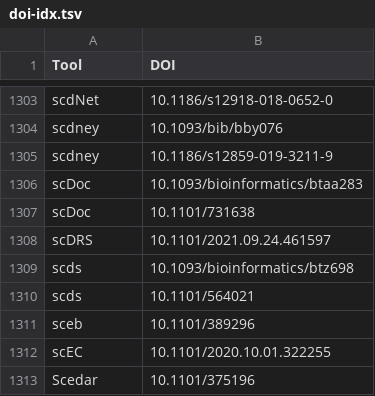
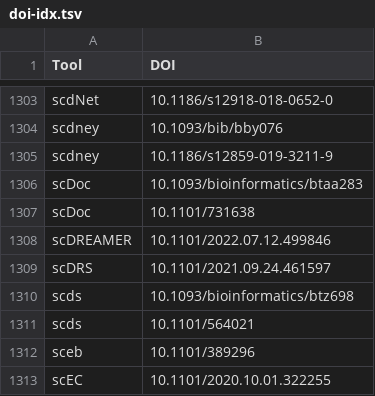
Before and after one commit to scRNA-tools/scRNA-tools, a TSV file: database/doi-idx.tsv, drawn as a sheet; only a part is shown, gaps mark what is left out; the shorter side is filled out with more unchanged rows; the diff names each change by its address in the sheet, - before the commit and + after, or states it on an @@ line.

```diff
--- a/database/doi-idx.tsv
+++ b/database/doi-idx.tsv
+row 1308: scDREAMER | 10.1101/2022.07.12.499846
```
Also changed, not shown: database/categories-idx.tsv, database/ignored.tsv, 3 other files.
